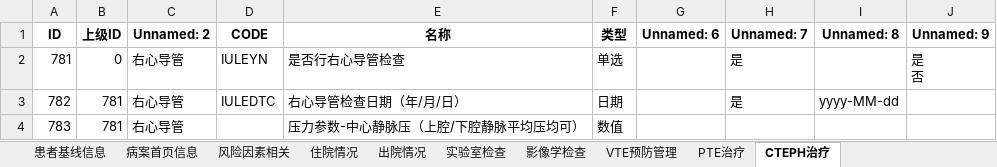
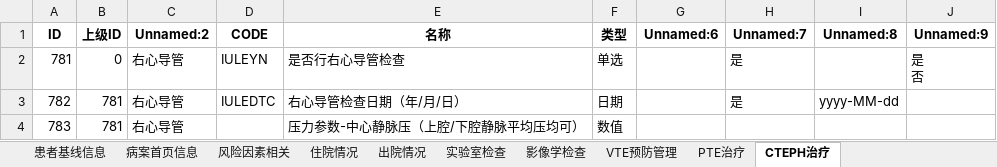
Before and after one commit to gzy-mei/rag-biomap, an Excel workbook: dataset/Results/VTE-PTE-CTEPH研究数据库1.xlsx, sheet CTEPH治疗, drawn as a sheet; only a part is shown; values as stored, in another font and other column widths than the file's, no borders; the diff names each change by its address in the sheet, - before the commit and + after, or states it on an @@ line.

```diff
--- a/dataset/Results/VTE-PTE-CTEPH研究数据库1.xlsx (sheet CTEPH治疗)
+++ b/dataset/Results/VTE-PTE-CTEPH研究数据库1.xlsx (sheet CTEPH治疗)
-C1: Unnamed: 2
+C1: Unnamed:2
-G1: Unnamed: 6
+G1: Unnamed:6
-H1: Unnamed: 7
+H1: Unnamed:7
-I1: Unnamed: 8
+I1: Unnamed:8
-J1: Unnamed: 9
+J1: Unnamed:9
```
Also changed, not shown: sheet 影像学检查, sheet 风险因素相关, 1 other file.
